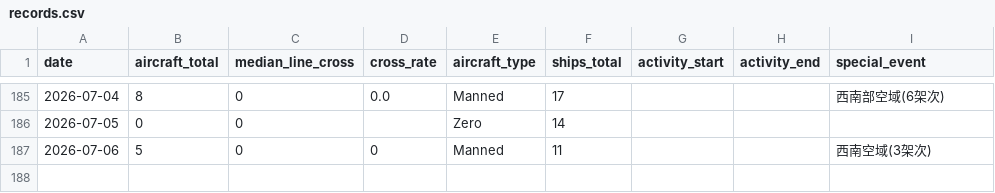
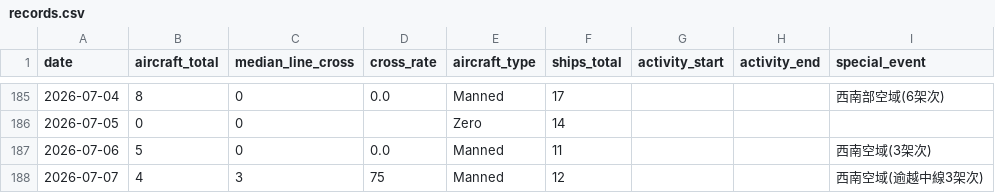
Before and after one commit to lioneer32232002-commits/pla-tracker, a CSV file: data/records.csv, drawn as a sheet; only a part is shown, gaps mark what is left out.

```diff
--- a/data/records.csv
+++ b/data/records.csv
@@ -205,2 +205,3 @@ date,aircraft_total,median_line_cross,cross_rate,aircraft_type,ships_total,activ
 2026-07-05,0,0,,Zero,14,,,
-2026-07-06,5,0,0,Manned,11,,,西南空域(3架次)
+2026-07-06,5,0,0.0,Manned,11,,,西南空域(3架次)
+2026-07-07,4,3,75,Manned,12,,,西南空域(逾越中線3架次)
```
Also changed, not shown: 14 other files.
